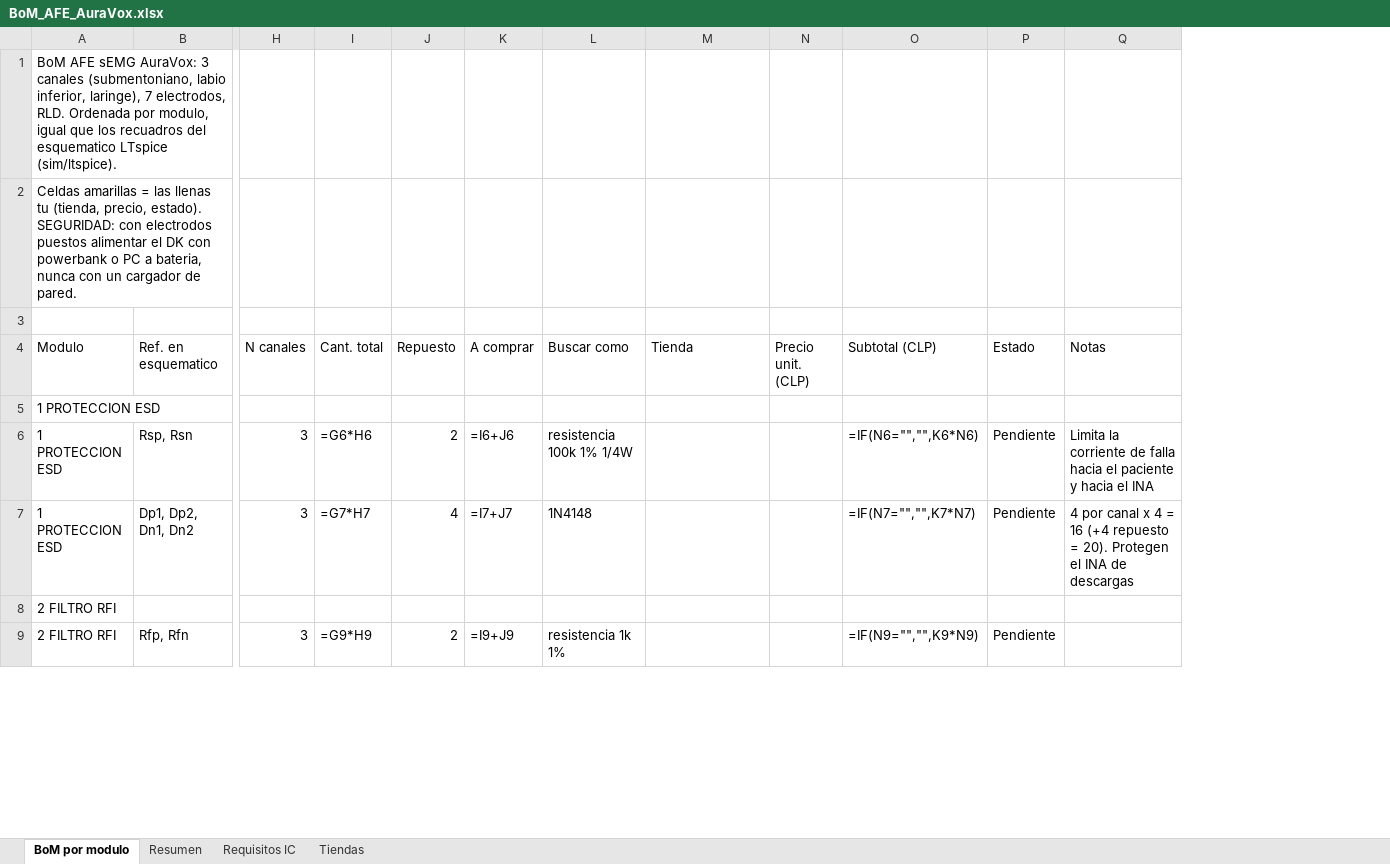
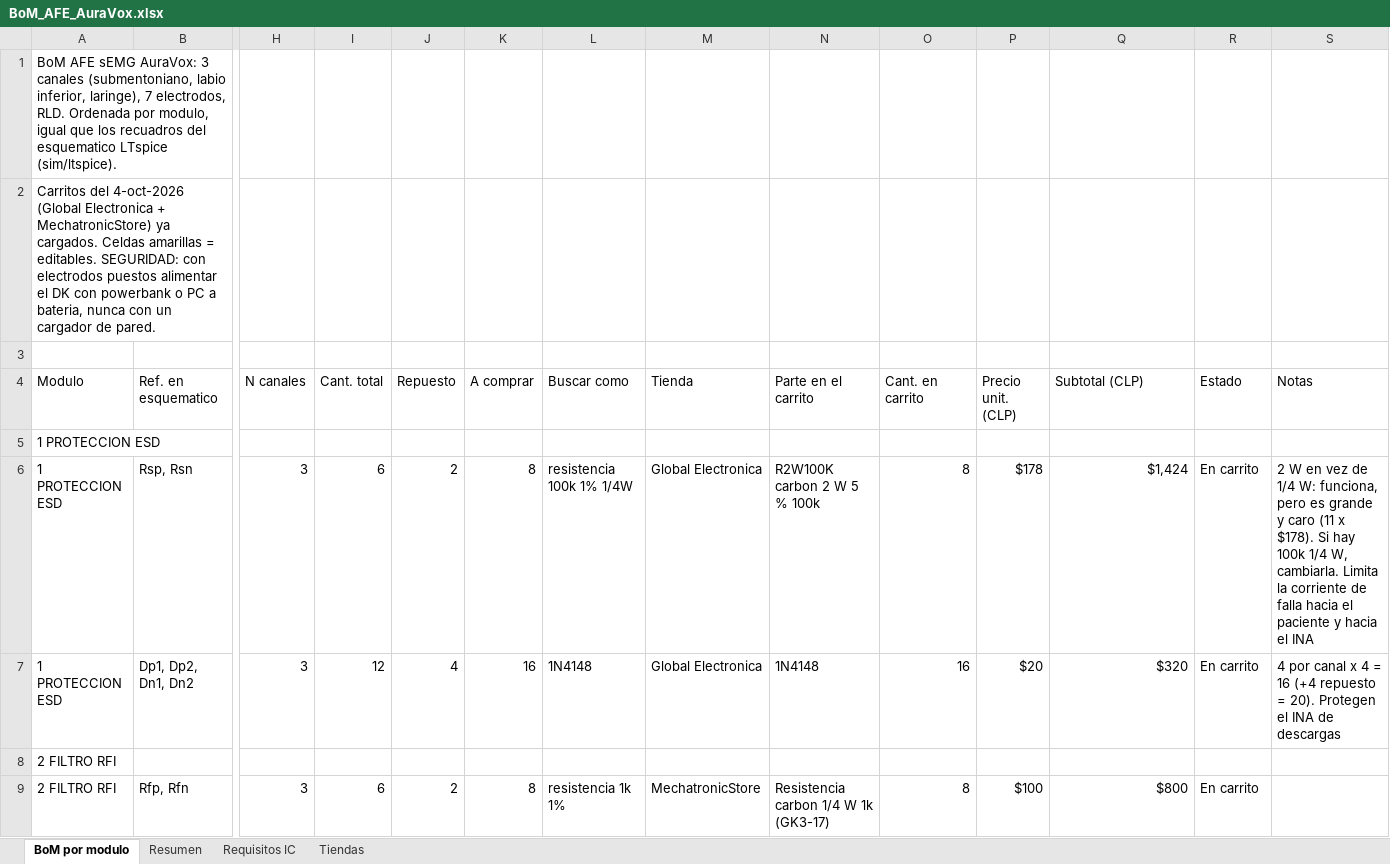
Before and after one commit to roadtothewest/SSI, an Excel workbook: docs/afe-emg/BoM_AFE_AuraVox.xlsx, sheet BoM por modulo, drawn as a sheet; only a part is shown, gaps mark what is left out; values as stored, in another font and other column widths than the file's, no cell formats; formulas without a stored value are shown as written; charts and pictures not drawn; addresses are those after the commit; the diff covers the shown part only; the diff names each change by its address in the sheet, - before the commit and + after, or states it on an @@ line.

```diff
--- a/docs/afe-emg/BoM_AFE_AuraVox.xlsx (sheet BoM por modulo)
+++ b/docs/afe-emg/BoM_AFE_AuraVox.xlsx (sheet BoM por modulo)
+column N (Parte en el carrito), rows 6-9: R2W100K carbon 2 W 5 % 100k | 1N4148 |  | Resistencia carbon 1/4 W 1k (GK3-17)
+column O (Cant. en carrito), rows 6-9: 8 | 16 |  | 8
-A2 (Modulo): Celdas amarillas = las llenas tu (tienda, precio, estado). SEGURIDAD: con…
+A2 (Modulo): Carritos del 4-oct-2026 (Global Electronica + MechatronicStore) ya cargados. Celdas amarillas = editables. SEGURIDAD: con…
-I6 (Cant. total): =G6*H6
+I6 (Cant. total): 6
-K6 (A comprar): =I6+J6
+K6 (A comprar): 8
-M6:M7 (Tienda): (empty)
+M6:M7 (Tienda): Global Electronica
-P6 (Precio unit. (CLP)): (empty)
+P6 (Precio unit. (CLP)): $178
-Q6 (Subtotal (CLP)): =IF(N6="","",K6*N6)
+Q6 (Subtotal (CLP)): $1,424
-R6:R7 (Estado): Pendiente
+R6:R7 (Estado): En carrito
-S6 (Notas): Limita la…
+S6 (Notas): 2 W en vez de 1/4 W: funciona, pero es grande y caro (11 x $178). Si hay 100k 1/4 W, cambiarla. Limita la…
-I7 (Cant. total): =G7*H7
+I7 (Cant. total): 12
-K7 (A comprar): =I7+J7
+K7 (A comprar): 16
-P7 (Precio unit. (CLP)): (empty)
+P7 (Precio unit. (CLP)): $20
-Q7 (Subtotal (CLP)): =IF(N7="","",K7*N7)
+Q7 (Subtotal (CLP)): $320
-I9 (Cant. total): =G9*H9
+I9 (Cant. total): 6
-K9 (A comprar): =I9+J9
+K9 (A comprar): 8
-M9 (Tienda): (empty)
+M9 (Tienda): MechatronicStore
-P9 (Precio unit. (CLP)): (empty)
+P9 (Precio unit. (CLP)): $100
-Q9 (Subtotal (CLP)): =IF(N9="","",K9*N9)
+Q9 (Subtotal (CLP)): $800
-R9 (Estado): Pendiente
+R9 (Estado): En carrito
```
Also changed, not shown: 3 added rows, 1 removed row and 270 edited cells elsewhere in this sheet, sheet Resumen, sheet Tiendas, cell formats, charts or pictures, docs/afe-emg/BoM_AFE_AuraVox_compacta.xlsx, 2 other files.
